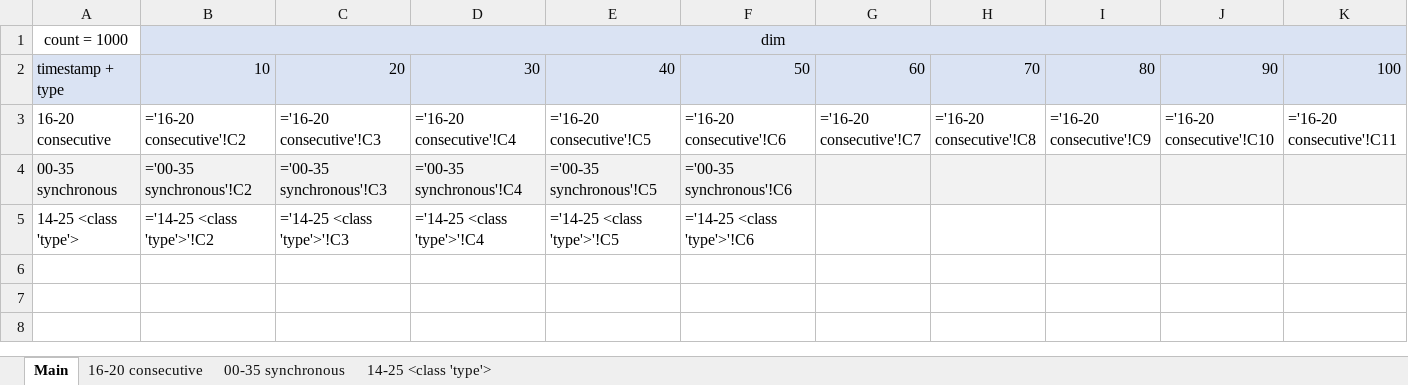
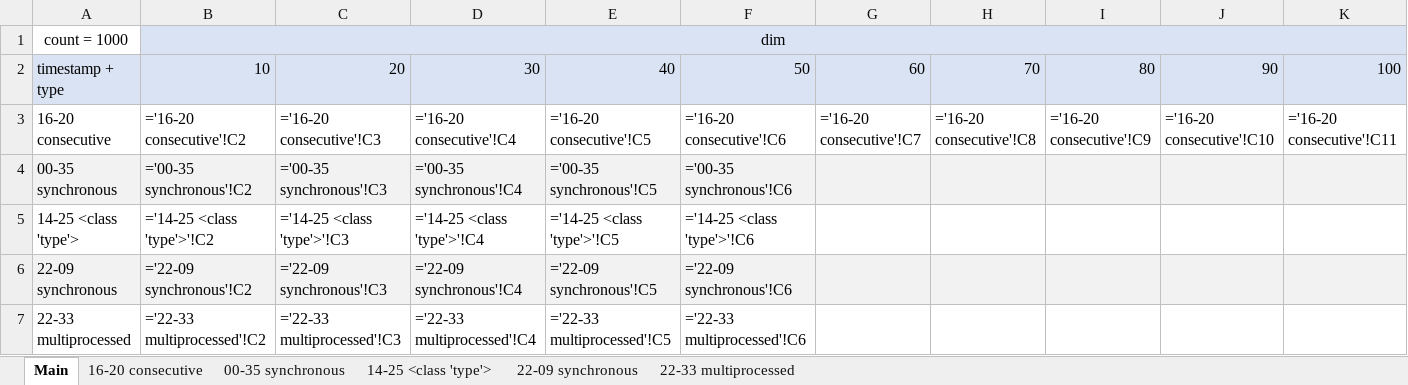
Before and after one commit to SosnoviyBor/CourseWerk-y3-s2, an Excel workbook: results.xlsx, sheet Main, drawn as a sheet; only a part is shown; values as stored, in another font and other column widths than the file's, no borders; formulas without a stored value are shown as written; charts and pictures not drawn; rows hold the shown columns only; the diff names each change by its address in the sheet, - before the commit and + after, or states it on an @@ line.

```diff
--- a/results.xlsx (sheet Main)
+++ b/results.xlsx (sheet Main)
+sheet tab: 22-09 synchronous
+sheet tab: 22-33 multiprocessed
+row 6: 22-09 synchronous | ='22-09 synchronous'!C2 | ='22-09 synchronous'!C3 | ='22-09 synchronous'!C4 | ='22-09 synchronous'!C5 | ='22-09 synchronous'!C6
+row 7: 22-33 multiprocessed | ='22-33 multiprocessed'!C2 | ='22-33 multiprocessed'!C3 | ='22-33 multiprocessed'!C4 | ='22-33 multiprocessed'!C5 | ='22-33 multiprocessed'!C6
```
Also changed, not shown: charts or pictures, 8 other files.
